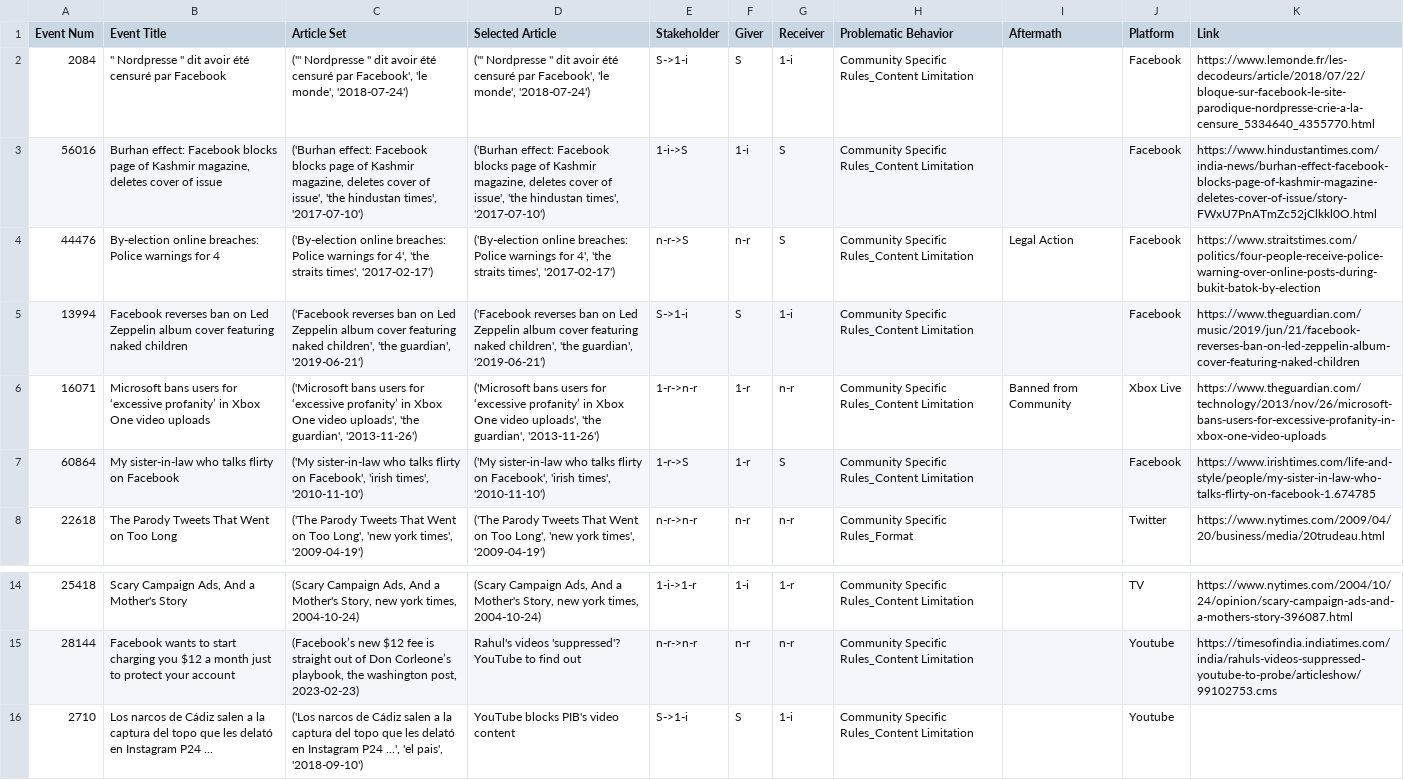
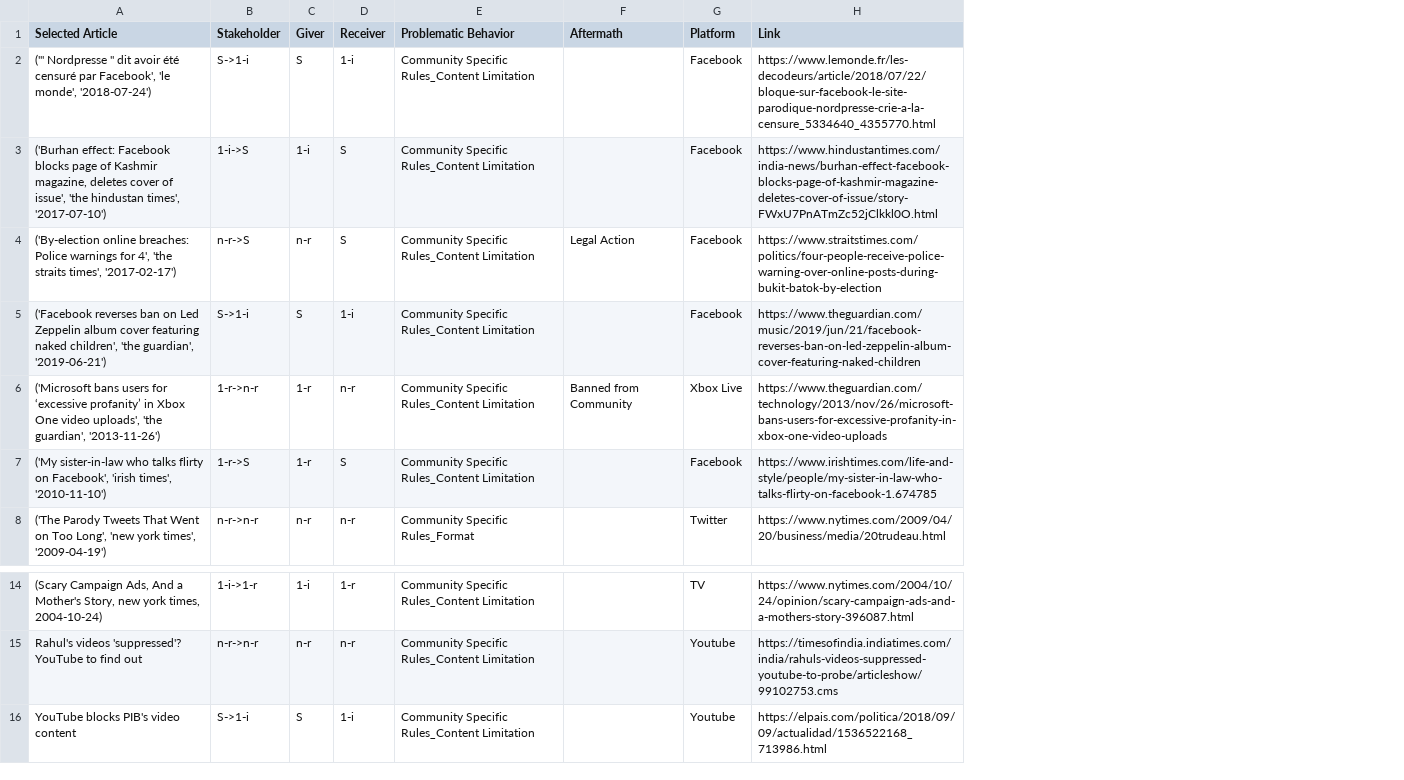
Before and after one commit to jackkang0530/social-media-crisis, a CSV file: dataset1_community.csv, drawn as a sheet; only a part is shown, gaps mark what is left out; removed rows and columns are numbered as before the commit, all else as after; the diff names each change by its address in the sheet, - before the commit and + after, or states it on an @@ line.

```diff
--- a/dataset1_community.csv
+++ b/dataset1_community.csv
-column A (Event Num), rows 2-8: 2084 | 56016 | 44476 | 13994 | 16071 | 60864 | 22618; rows 14-16: 25418 | 28144 | 2710
-column B (Event Title), rows 2-8: " Nordpresse " dit avoir été censuré par Facebook | Burhan effect: Facebook blocks page of Kashmir magazine, deletes cover of issue | By-election online breaches: Police warnings for 4 | Facebook reverses ban on Led Zeppelin album cover featuring naked children | Microsoft bans users for ‘excessive profanity’ in Xbox One video uploads | My sister-in-law who talks flirty on Facebook | The Parody Tweets That Went on Too Long; rows 14-16: Scary Campaign Ads, And a Mother's Story | Facebook wants to start charging you $12 a month just to protect your account | Los narcos de Cádiz salen a la captura del topo que les delató en Instagram P24 ...
-column C (Article Set), rows 2-8: ('" Nordpresse " dit avoir été censuré par Facebook', 'le monde', '2018-07-24') | ('Burhan effect: Facebook blocks page of Kashmir magazine, deletes cover of issue', 'the hindustan times', '2017-07-10') | ('By-election online breaches: Police warnings for 4', 'the straits times', '2017-02-17') | ('Facebook reverses ban on Led Zeppelin album cover featuring naked children', 'the guardian', '2019-06-21') | ('Microsoft bans users for ‘excessive profanity’ in Xbox One video uploads', 'the guardian', '2013-11-26') | ('My sister-in-law who talks flirty on Facebook', 'irish times', '2010-11-10') | ('The Parody Tweets That Went on Too Long', 'new york times', '2009-04-19'); rows 14-16: (Scary Campaign Ads, And a Mother's Story, new york times, 2004-10-24) | (Facebook’s new $12 fee is straight out of Don Corleone’s playbook, the washington post, 2023-02-23) | ('Los narcos de Cádiz salen a la captura del topo que les delató en Instagram P24 ...', 'el pais', '2018-09-10')
-H16 (Link): (empty)
+H16 (Link): https://elpais.com/politica/2018/09/09/actualidad/1536522168_713986.html
```
Also changed, not shown: dataset1_crisis.csv, dataset1_regulated.csv, 6 other files.
